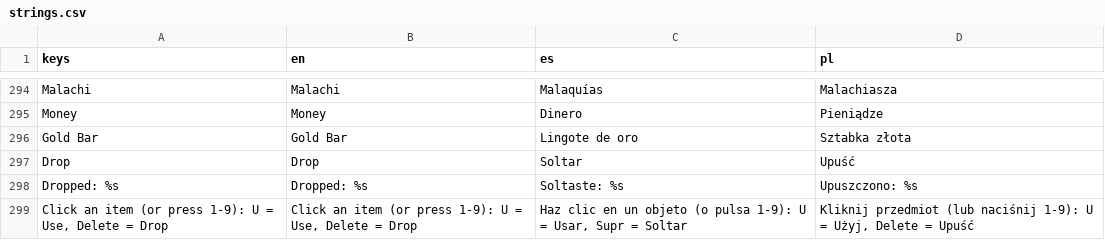
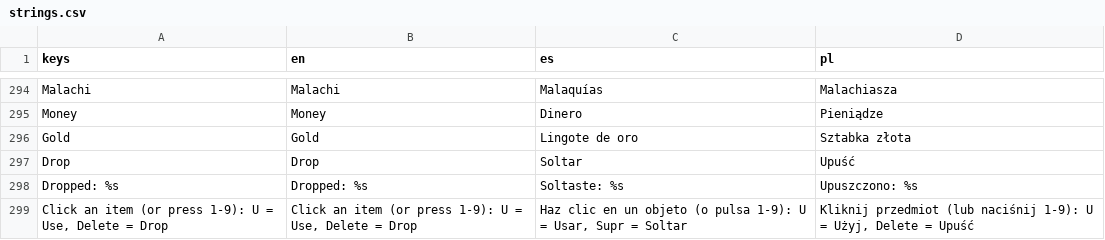
Before and after one commit to veritasvanguardvv/apologion, a CSV file: General/translations/strings.csv, drawn as a sheet; only a part is shown, gaps mark what is left out.

Commit message:
Rename inventory item display "Gold Bar" to "Gold"
Update items.gd name and EN translation key/value; keep Spanish
Lingote de oro and Polish Sztabka złota. Reimport .translation.

```diff
--- a/General/translations/strings.csv
+++ b/General/translations/strings.csv
@@ -295,3 +295,3 @@ Malachi,Malachi,Malaquías,Malachiasza
 Money,Money,Dinero,Pieniądze
-Gold Bar,Gold Bar,Lingote de oro,Sztabka złota
+Gold,Gold,Lingote de oro,Sztabka złota
 Drop,Drop,Soltar,Upuść
```
Also changed, not shown: 4 other files.
